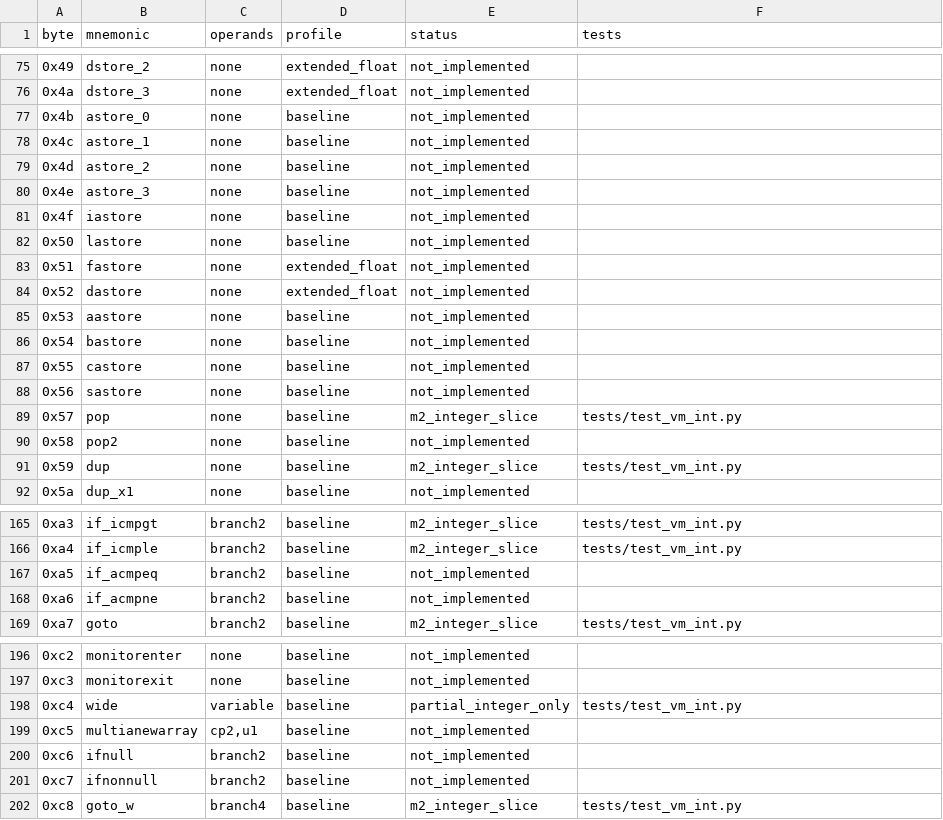
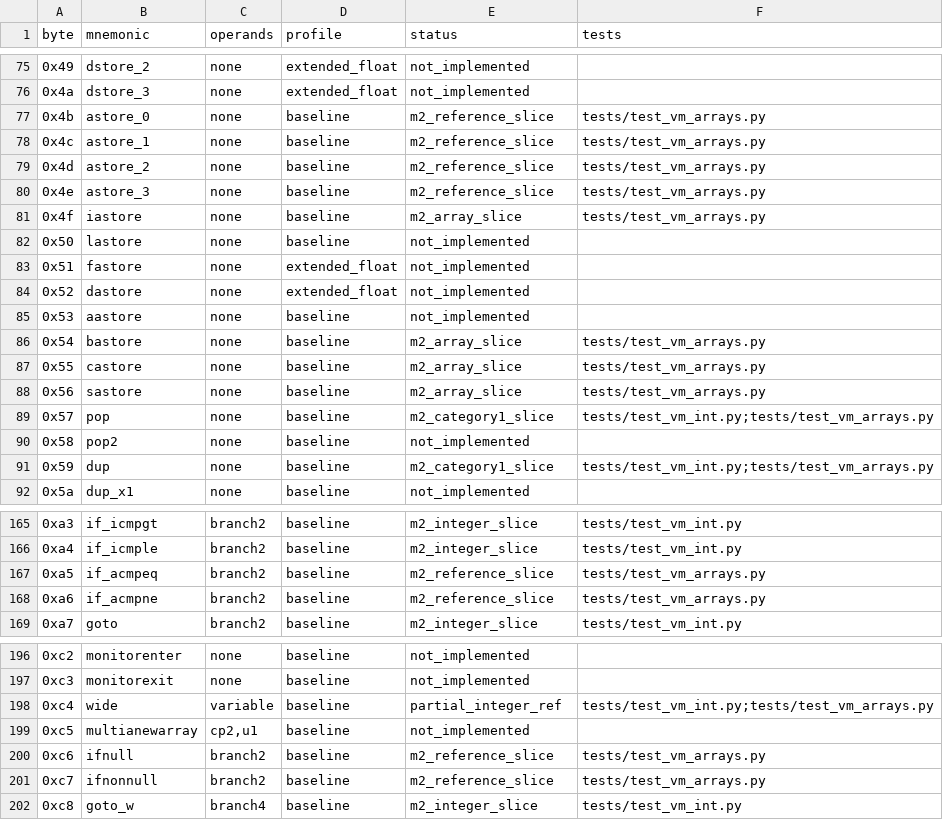
Before and after one commit to Noboday-hash/JRE-FXCG50, a CSV file: docs/opcodes.csv, drawn as a sheet; only a part is shown, gaps mark what is left out; the diff covers the shown part only.

Commit message:
Add bounded primitive arrays to shared VM

```diff
--- a/docs/opcodes.csv
+++ b/docs/opcodes.csv
@@ -76,7 +76,7 @@ byte,mnemonic,operands,profile,status,tests
 0x4a,dstore_3,none,extended_float,not_implemented,
-0x4b,astore_0,none,baseline,not_implemented,
-0x4c,astore_1,none,baseline,not_implemented,
-0x4d,astore_2,none,baseline,not_implemented,
-0x4e,astore_3,none,baseline,not_implemented,
-0x4f,iastore,none,baseline,not_implemented,
+0x4b,astore_0,none,baseline,m2_reference_slice,tests/test_vm_arrays.py
+0x4c,astore_1,none,baseline,m2_reference_slice,tests/test_vm_arrays.py
+0x4d,astore_2,none,baseline,m2_reference_slice,tests/test_vm_arrays.py
+0x4e,astore_3,none,baseline,m2_reference_slice,tests/test_vm_arrays.py
+0x4f,iastore,none,baseline,m2_array_slice,tests/test_vm_arrays.py
 0x50,lastore,none,baseline,not_implemented,
@@ -85,8 +85,8 @@ byte,mnemonic,operands,profile,status,tests
 0x53,aastore,none,baseline,not_implemented,
-0x54,bastore,none,baseline,not_implemented,
-0x55,castore,none,baseline,not_implemented,
-0x56,sastore,none,baseline,not_implemented,
-0x57,pop,none,baseline,m2_integer_slice,tests/test_vm_int.py
+0x54,bastore,none,baseline,m2_array_slice,tests/test_vm_arrays.py
+0x55,castore,none,baseline,m2_array_slice,tests/test_vm_arrays.py
+0x56,sastore,none,baseline,m2_array_slice,tests/test_vm_arrays.py
+0x57,pop,none,baseline,m2_category1_slice,tests/test_vm_int.py;tests/test_vm_arrays.py
 0x58,pop2,none,baseline,not_implemented,
-0x59,dup,none,baseline,m2_integer_slice,tests/test_vm_int.py
+0x59,dup,none,baseline,m2_category1_slice,tests/test_vm_int.py;tests/test_vm_arrays.py
 0x5a,dup_x1,none,baseline,not_implemented,
@@ -166,4 +166,4 @@ byte,mnemonic,operands,profile,status,tests
 0xa4,if_icmple,branch2,baseline,m2_integer_slice,tests/test_vm_int.py
-0xa5,if_acmpeq,branch2,baseline,not_implemented,
-0xa6,if_acmpne,branch2,baseline,not_implemented,
+0xa5,if_acmpeq,branch2,baseline,m2_reference_slice,tests/test_vm_arrays.py
+0xa6,if_acmpne,branch2,baseline,m2_reference_slice,tests/test_vm_arrays.py
 0xa7,goto,branch2,baseline,m2_integer_slice,tests/test_vm_int.py
@@ -197,6 +197,6 @@ byte,mnemonic,operands,profile,status,tests
 0xc3,monitorexit,none,baseline,not_implemented,
-0xc4,wide,variable,baseline,partial_integer_only,tests/test_vm_int.py
+0xc4,wide,variable,baseline,partial_integer_ref,tests/test_vm_int.py;tests/test_vm_arrays.py
 0xc5,multianewarray,"cp2,u1",baseline,not_implemented,
-0xc6,ifnull,branch2,baseline,not_implemented,
-0xc7,ifnonnull,branch2,baseline,not_implemented,
+0xc6,ifnull,branch2,baseline,m2_reference_slice,tests/test_vm_arrays.py
+0xc7,ifnonnull,branch2,baseline,m2_reference_slice,tests/test_vm_arrays.py
 0xc8,goto_w,branch4,baseline,m2_integer_slice,tests/test_vm_int.py
```
Also changed, not shown: 28 edited cells elsewhere in this file, 13 other files.
